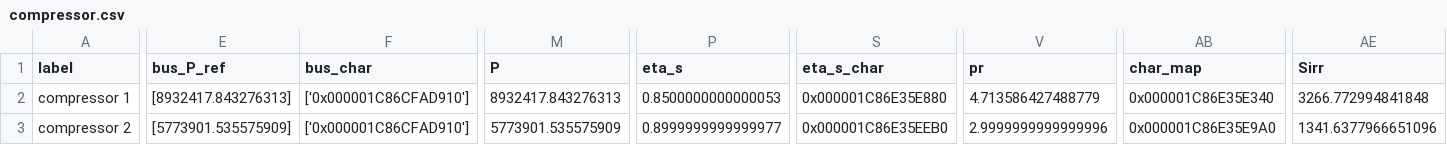
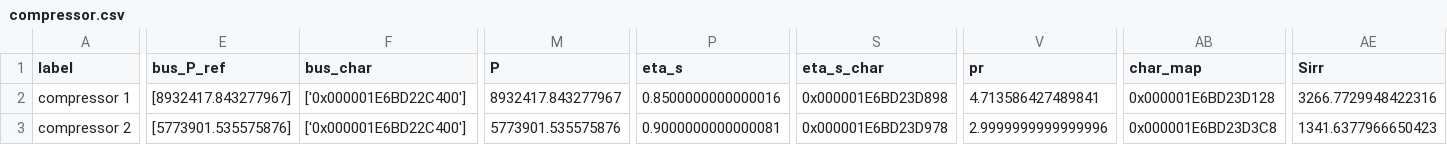
Before and after one commit to MarBrandt/popDH, a CSV file: Anlagenmodelle/heatpump/heat_pump/components/compressor.csv, drawn as a sheet; only a part is shown, gaps mark what is left out; the diff names each change by its address in the sheet, - before the commit and + after, or states it on an @@ line.

```diff
--- a/Anlagenmodelle/heatpump/heat_pump/components/compressor.csv
+++ b/Anlagenmodelle/heatpump/heat_pump/components/compressor.csv
-E2 (bus_P_ref): [8932417.843276313]
+E2 (bus_P_ref): [8932417.843277967]
-F2:F3 (bus_char): ['0x000001C86CFAD910']
+F2:F3 (bus_char): ['0x000001E6BD22C400']
-M2 (P): 8932417.843276313
+M2 (P): 8932417.843277967
-P2 (eta_s): 0.8500000000000053
+P2 (eta_s): 0.8500000000000016
-S2 (eta_s_char): 0x000001C86E35E880
+S2 (eta_s_char): 0x000001E6BD23D898
-V2 (pr): 4.713586427488779
+V2 (pr): 4.713586427489841
-AB2 (char_map): 0x000001C86E35E340
+AB2 (char_map): 0x000001E6BD23D128
-AE2 (Sirr): 3266.772994841848
+AE2 (Sirr): 3266.7729948422316
-E3 (bus_P_ref): [5773901.535575909]
+E3 (bus_P_ref): [5773901.535575876]
-M3 (P): 5773901.535575909
+M3 (P): 5773901.535575876
-P3 (eta_s): 0.8999999999999977
+P3 (eta_s): 0.9000000000000081
-S3 (eta_s_char): 0x000001C86E35EEB0
+S3 (eta_s_char): 0x000001E6BD23D978
-AB3 (char_map): 0x000001C86E35E9A0
+AB3 (char_map): 0x000001E6BD23D3C8
-AE3 (Sirr): 1341.6377966651096
+AE3 (Sirr): 1341.6377966650423
```
Also changed, not shown: Anlagenmodelle/heatpump/heat_pump/components/condenser.csv, Anlagenmodelle/heatpump/heat_pump/components/heat_exchanger.csv, 26 other files.
